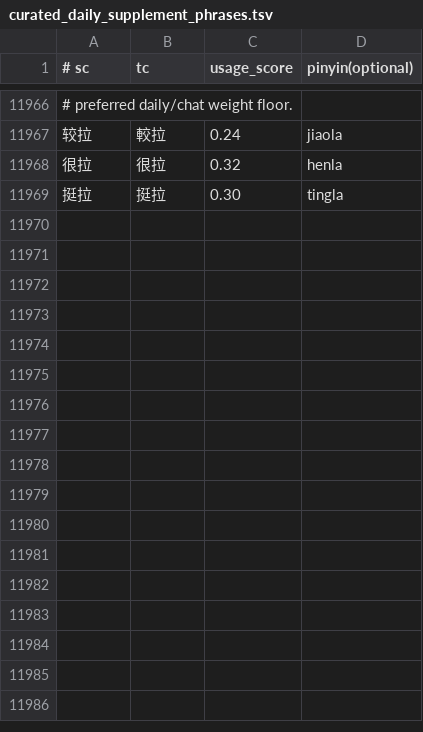
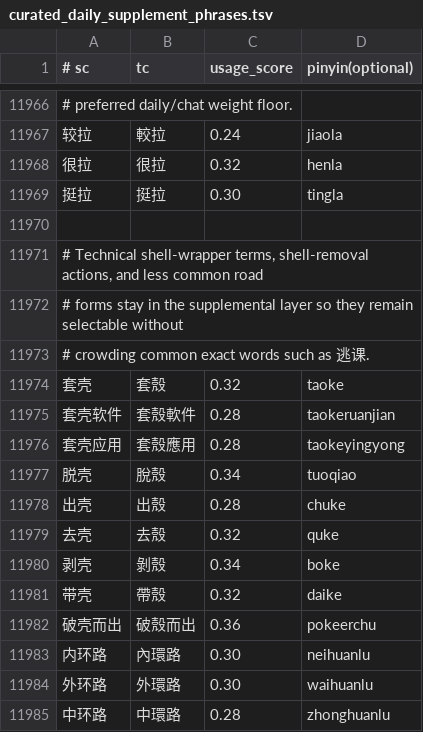
Before and after one commit to shenmin/cassotis-lexicon, a TSV file: manifests/curated_daily_supplement_phrases.tsv, drawn as a sheet; only a part is shown, gaps mark what is left out; the diff names each change by its address in the sheet, - before the commit and + after, or states it on an @@ line.

Commit message:
Add shell and ring-road vocabulary

```diff
--- a/manifests/curated_daily_supplement_phrases.tsv
+++ b/manifests/curated_daily_supplement_phrases.tsv
+row 11970: (empty)
+row 11971: # Technical shell-wrapper terms, shell-removal actions, and less common road
+row 11972: # forms stay in the supplemental layer so they remain selectable without
+row 11973: # crowding common exact words such as 逃课.
+row 11974: 套壳 | 套殼 | 0.32 | taoke
+row 11975: 套壳软件 | 套殼軟件 | 0.28 | taokeruanjian
+row 11976: 套壳应用 | 套殼應用 | 0.28 | taokeyingyong
+row 11977: 脱壳 | 脫殼 | 0.34 | tuoqiao
+row 11978: 出壳 | 出殼 | 0.28 | chuke
+row 11979: 去壳 | 去殼 | 0.32 | quke
+row 11980: 剥壳 | 剝殼 | 0.34 | boke
+row 11981: 带壳 | 帶殼 | 0.32 | daike
+row 11982: 破壳而出 | 破殼而出 | 0.36 | pokeerchu
+row 11983: 内环路 | 內環路 | 0.30 | neihuanlu
+row 11984: 外环路 | 外環路 | 0.30 | waihuanlu
+row 11985: 中环路 | 中環路 | 0.28 | zhonghuanlu
```
Also changed, not shown: manifests/curated_daily_phrases.tsv, manifests/regression_samples.sc.tsv, 11 other files.
